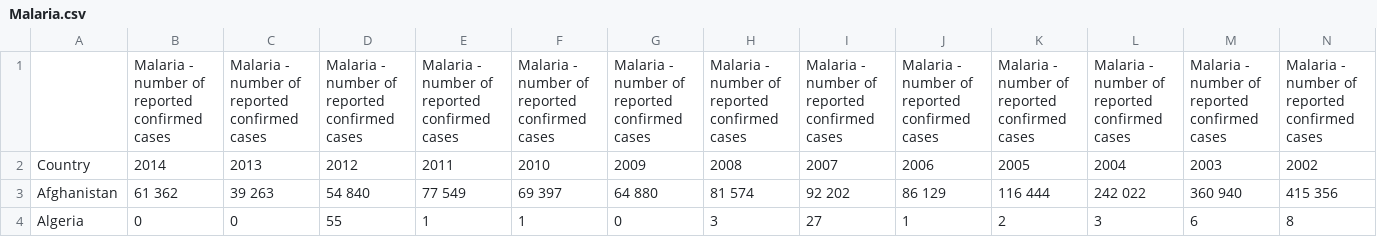
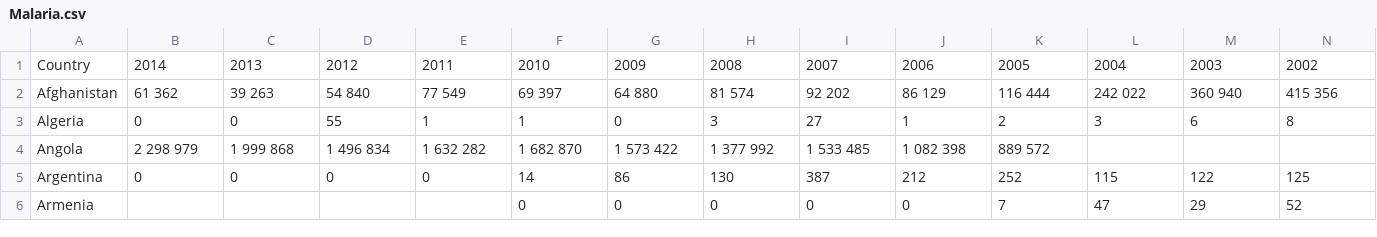
Before and after one commit to bond00729/Final-Project-Disease-Spread, a CSV file: data/Malaria.csv, drawn as a sheet; only a part is shown; the shorter side is filled out with more unchanged rows; rows hold the shown columns only; the diff names each change by its address in the sheet, - before the commit and + after, or states it on an @@ line.

```diff
--- a/data/Malaria.csv
+++ b/data/Malaria.csv
-row 1:  | Malaria - number of reported confirmed cases | Malaria - number of reported confirmed cases | Malaria - number of reported confirmed cases | Malaria - number of reported confirmed cases | Malaria - number of reported confirmed cases | Malaria - number of reported confirmed cases | Malaria - number of reported confirmed cases | Malaria - number of reported confirmed cases | Malaria - number of reported confirmed cases | Malaria - number of reported confirmed cases | Malaria - number of reported confirmed cases | Malaria - number of reported confirmed cases | Malaria - number of reported confirmed cases
```
Also changed, not shown: data/Buruli_Ulcer.csv, data/Human_African_Trypanosomiasis.csv, 11 other files.
